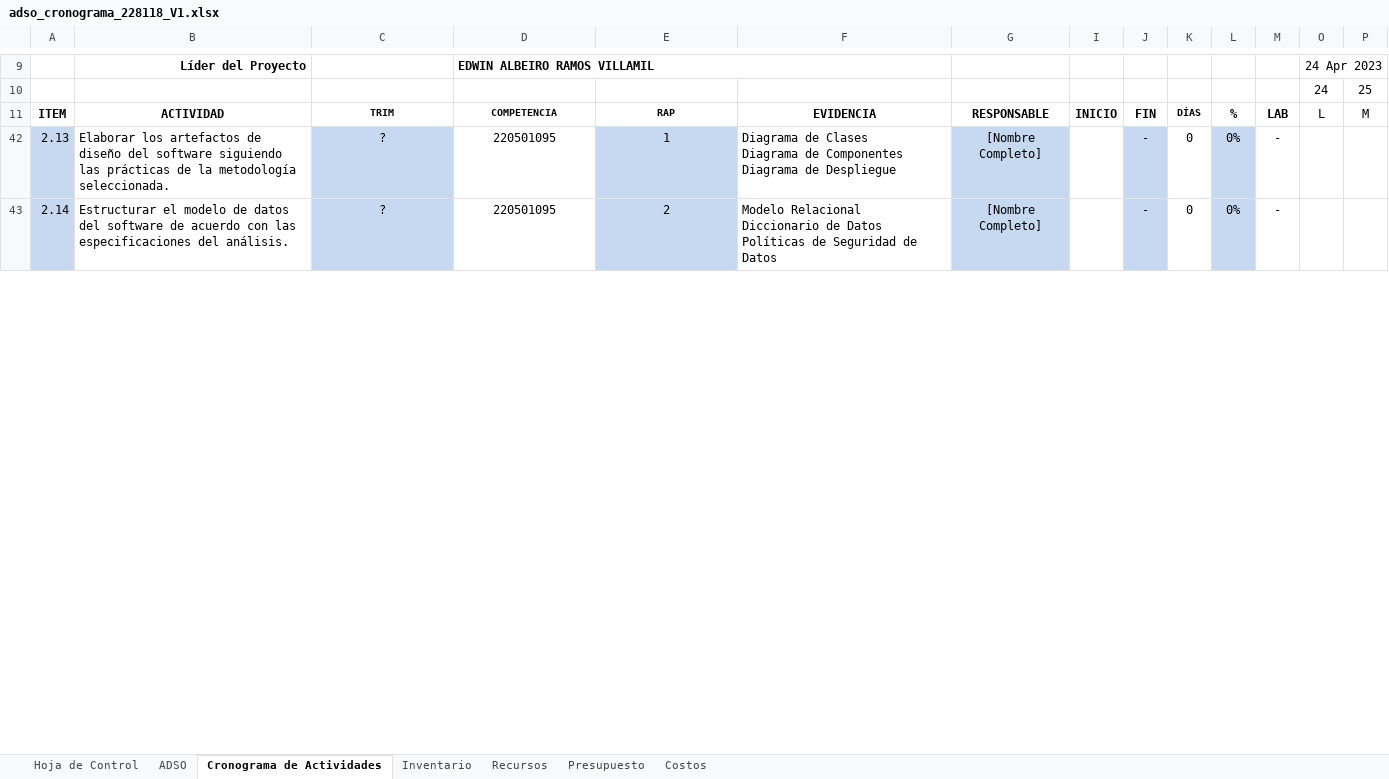
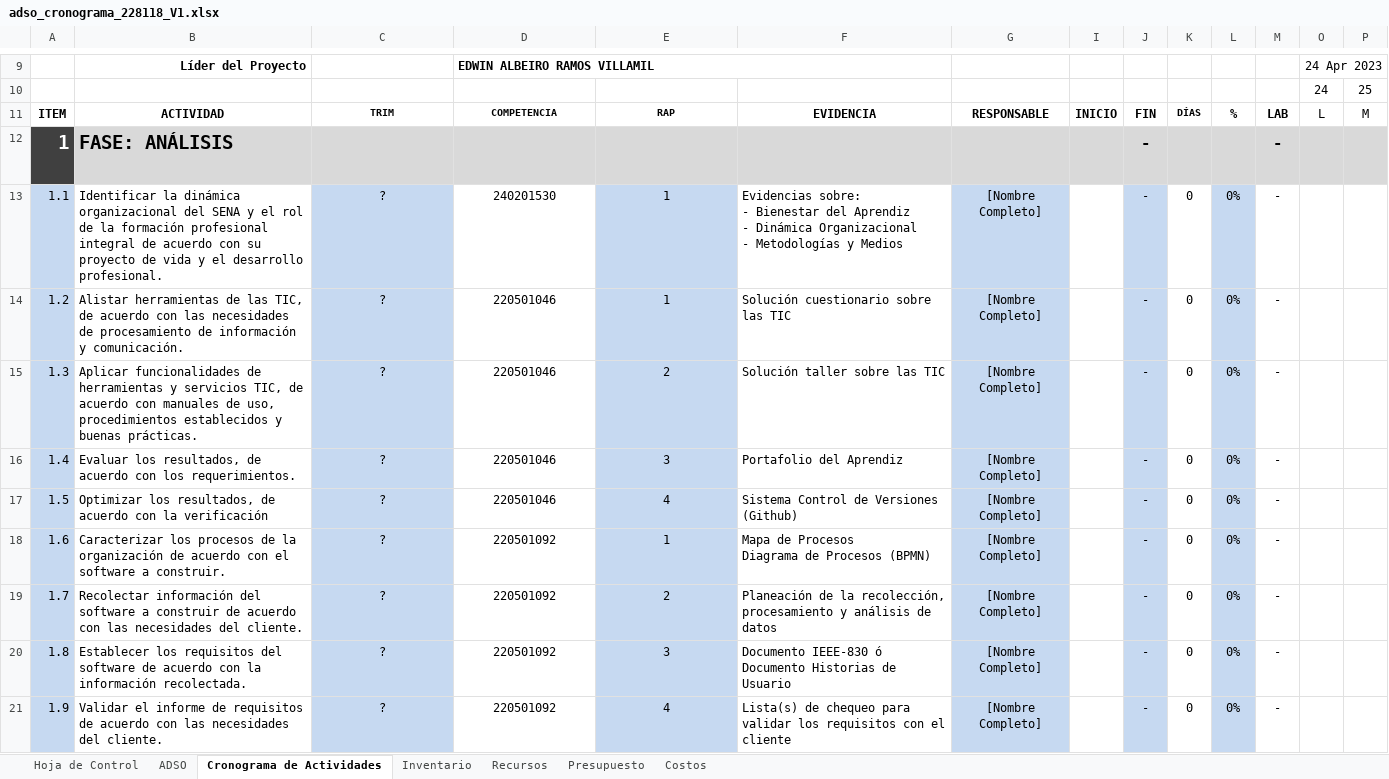
Before and after one commit to SenaProfeAlbeiro/nombre_proyecto, an Excel workbook: 00_ruta/adso_cronograma_228118_V1.xlsx, sheet Cronograma de Actividades, drawn as a sheet; only a part is shown, gaps mark what is left out; the shorter side is filled out with more unchanged rows; values as stored, in another font and other column widths than the file's, no borders; charts and pictures and conditional formats not drawn; rows hold the shown columns only; ↵ is a line break in a cell; the diff covers the shown part only; the diff names each change by its address in the sheet, - before the commit and + after, or states it on an @@ line.

```diff
--- a/00_ruta/adso_cronograma_228118_V1.xlsx (sheet Cronograma de Actividades)
+++ b/00_ruta/adso_cronograma_228118_V1.xlsx (sheet Cronograma de Actividades)
@@ row 12 unhidden: 1 | FASE: ANÁLISIS | FASE: ANÁLISIS | FASE: ANÁLISIS | FASE: ANÁLISIS |  |  |  | - |  |  | - @@
@@ row 13 unhidden: 1.1 | Identificar la dinámica organizacional del SENA y el rol de la formación profesional integral de acuerdo con su proyecto de vida y el desarrollo profesional. | ? | 240201530 | 1 | Evidencias sobre: ↵ - Bienestar del Aprendiz ↵ - Dinámica Organizacional ↵ - Metodologías y Medios | [Nombre Completo] |  | - | 0 | 0% | - @@
@@ row 14 unhidden: 1.2 | Alistar herramientas de las TIC, de acuerdo con las necesidades de procesamiento de información y comunicación. | ? | 220501046 | 1 | Solución cuestionario sobre las TIC | [Nombre Completo] |  | - | 0 | 0% | - @@
@@ row 15 unhidden: 1.3 | Aplicar funcionalidades de herramientas y servicios TIC, de acuerdo con manuales de uso, procedimientos establecidos y buenas prácticas. | ? | 220501046 | 2 | Solución taller sobre las TIC | [Nombre Completo] |  | - | 0 | 0% | - @@
@@ row 16 unhidden: 1.4 | Evaluar los resultados, de acuerdo con los requerimientos. | ? | 220501046 | 3 | Portafolio del Aprendiz | [Nombre Completo] |  | - | 0 | 0% | - @@
@@ row 17 unhidden: 1.5 | Optimizar los resultados, de acuerdo con la verificación | ? | 220501046 | 4 | Sistema Control de Versiones (Github) | [Nombre Completo] |  | - | 0 | 0% | - @@
@@ row 18 unhidden: 1.6 | Caracterizar los procesos de la organización de acuerdo con el software a construir. | ? | 220501092 | 1 | Mapa de Procesos ↵ Diagrama de Procesos (BPMN) | [Nombre Completo] |  | - | 0 | 0% | - @@
@@ row 19 unhidden: 1.7 | Recolectar información del software a construir de acuerdo con las necesidades del cliente. | ? | 220501092 | 2 | Planeación de la recolección, ↵ procesamiento y análisis de datos | [Nombre Completo] |  | - | 0 | 0% | - @@
@@ row 20 unhidden: 1.8 | Establecer los requisitos del software de acuerdo con la información recolectada. | ? | 220501092 | 3 | Documento IEEE-830 ó ↵ Documento Historias de Usuario | [Nombre Completo] |  | - | 0 | 0% | - @@
@@ row 21 unhidden: 1.9 | Validar el informe de requisitos de acuerdo con las necesidades del cliente. | ? | 220501092 | 4 | Lista(s) de chequeo para ↵ validar los requisitos con el cliente | [Nombre Completo] |  | - | 0 | 0% | - @@
```
Also changed, not shown: 5 added rows, 29 hidden or unhidden rows and 1 edited cell elsewhere in this sheet, hidden cells, charts or pictures, 24 other files.
